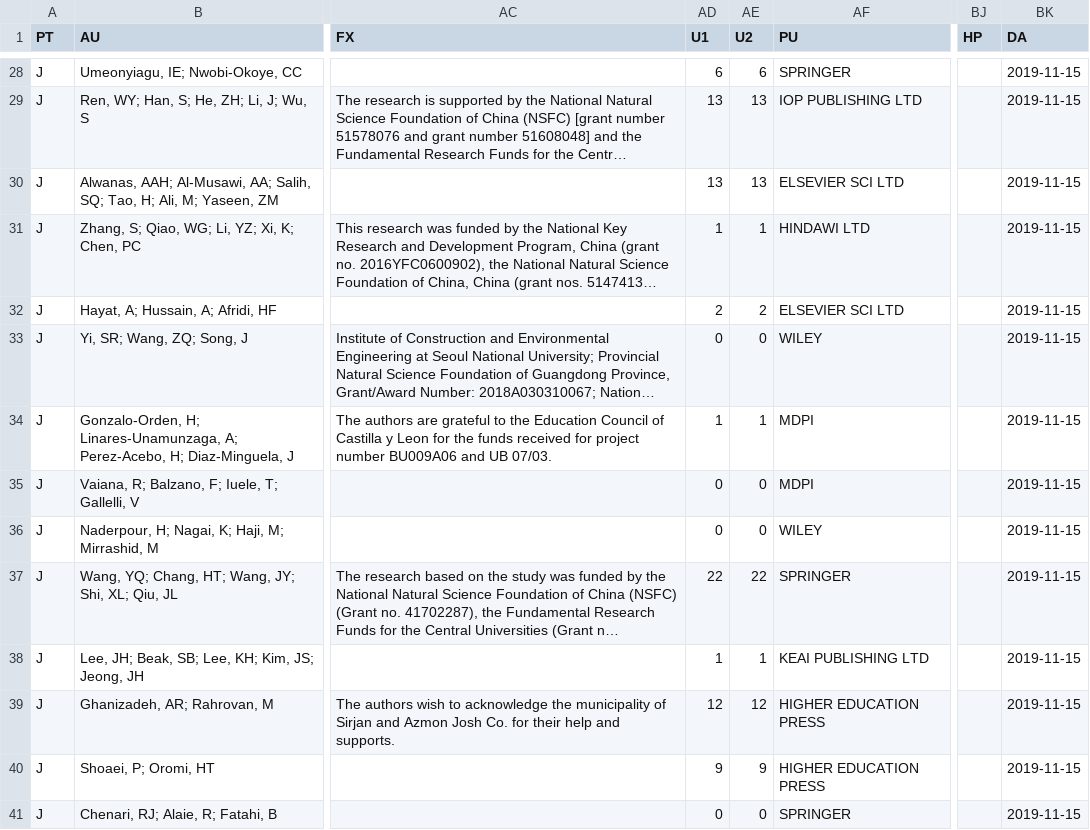
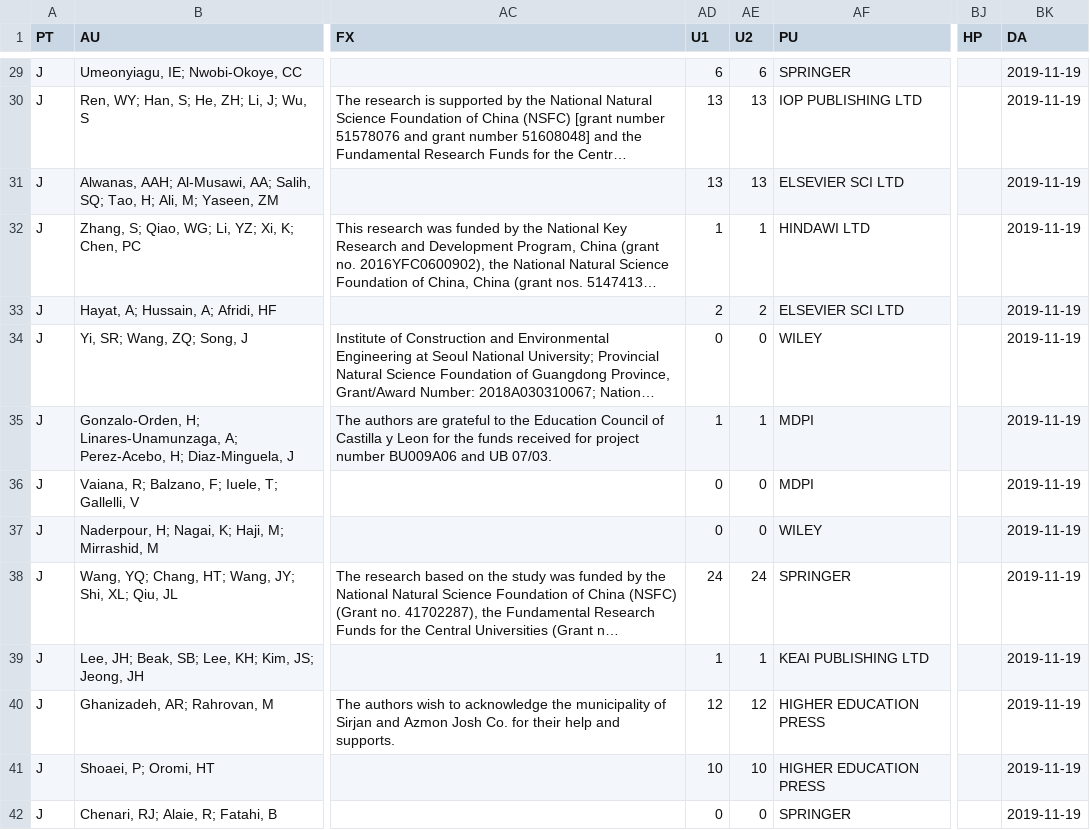
Before and after one commit to zhipeter/Relaxing-3-, a CSV file: 2017-2018CitationArticles.csv, drawn as a sheet; only a part is shown, gaps mark what is left out; long unchanged cells end in …; addresses are those after the commit; the diff covers the shown part only; the diff names each change by its address in the sheet, - before the commit and + after, or states it on an @@ line.

```diff
--- a/2017-2018CitationArticles.csv
+++ b/2017-2018CitationArticles.csv
-BK29:BK42 (DA): 2019-11-15
+BK29:BK42 (DA): 2019-11-19
-AD38 (U1): 22
+AD38 (U1): 24
-AE38 (U2): 22
+AE38 (U2): 24
-AD41 (U1): 9
+AD41 (U1): 10
-AE41 (U2): 9
+AE41 (U2): 10
```
Also changed, not shown: 1 added row and 137 edited cells elsewhere in this file, 3 other files.
